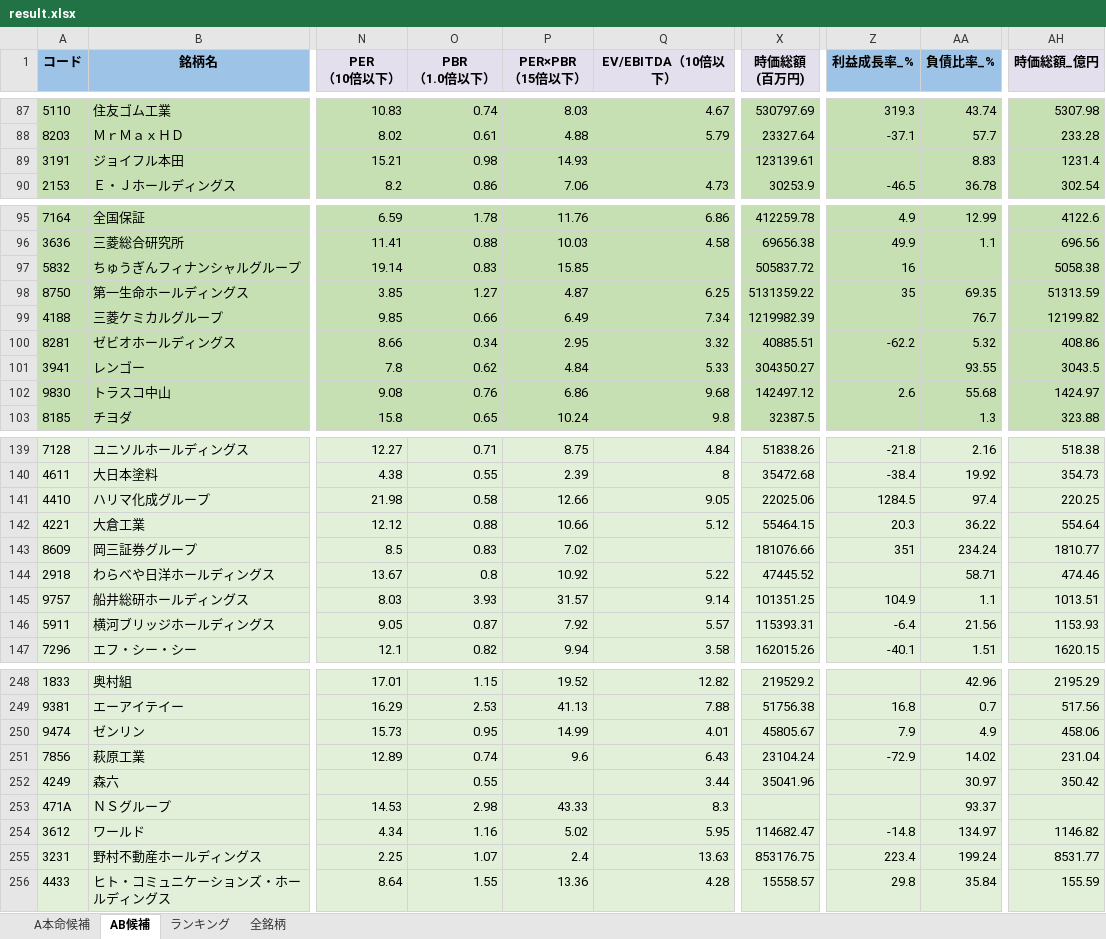
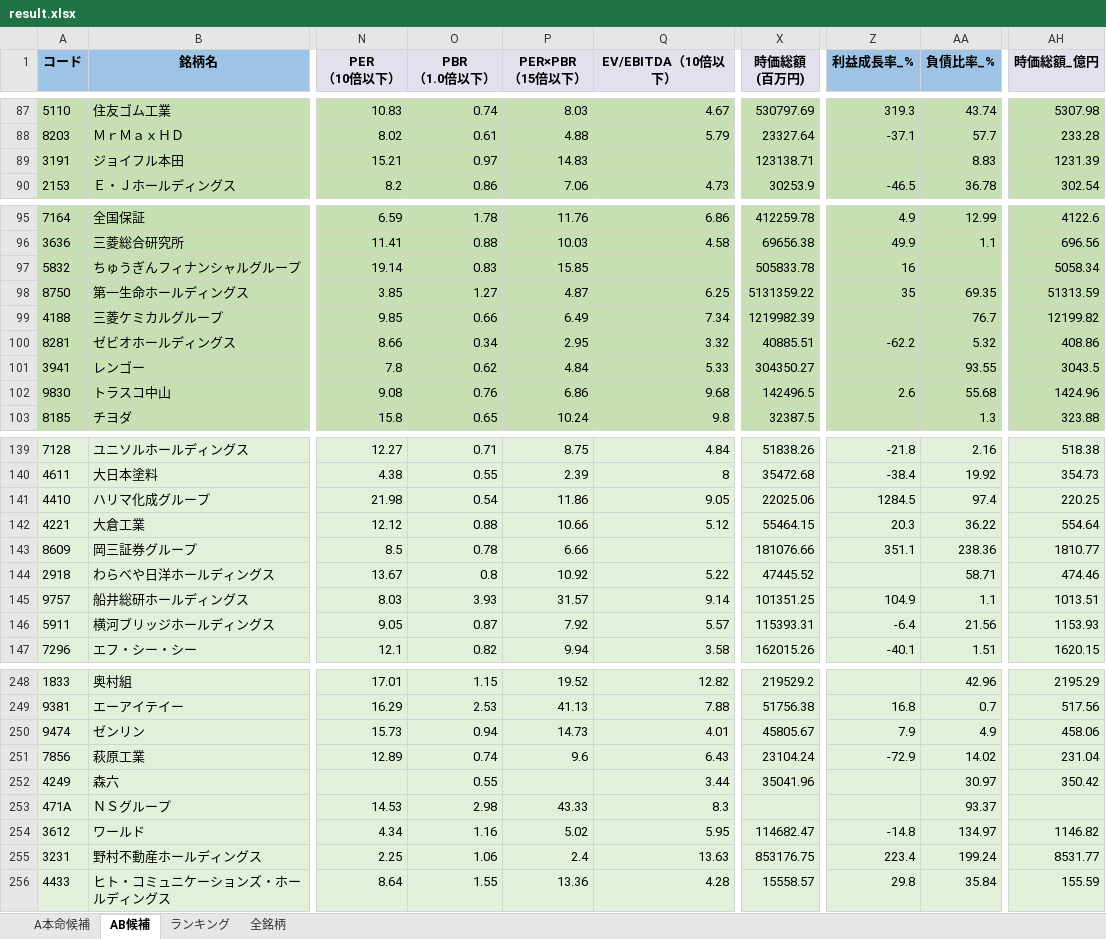
Before and after one commit to ku0909/screening, an Excel workbook: result.xlsx, sheet AB候補, drawn as a sheet; only a part is shown, gaps mark what is left out; values as stored, in another font and other column widths than the file's, no borders; the diff covers the shown part only; the diff names each change by its address in the sheet, - before the commit and + after, or states it on an @@ line.

```diff
--- a/result.xlsx (sheet AB候補)
+++ b/result.xlsx (sheet AB候補)
-O89 (PBR （1.0倍以下）): 0.98
+O89 (PBR （1.0倍以下）): 0.97
-P89 (PER×PBR （15倍以下）): 14.93
+P89 (PER×PBR （15倍以下）): 14.83
-X89 (時価総額 (百万円)): 123139.61
+X89 (時価総額 (百万円)): 123138.71
-AH89 (時価総額_億円): 1231.4
+AH89 (時価総額_億円): 1231.39
-X97 (時価総額 (百万円)): 505837.72
+X97 (時価総額 (百万円)): 505833.78
-AH97 (時価総額_億円): 5058.38
+AH97 (時価総額_億円): 5058.34
-X102 (時価総額 (百万円)): 142497.12
+X102 (時価総額 (百万円)): 142496.5
-AH102 (時価総額_億円): 1424.97
+AH102 (時価総額_億円): 1424.96
-O141 (PBR （1.0倍以下）): 0.58
+O141 (PBR （1.0倍以下）): 0.54
-P141 (PER×PBR （15倍以下）): 12.66
+P141 (PER×PBR （15倍以下）): 11.86
-O143 (PBR （1.0倍以下）): 0.83
+O143 (PBR （1.0倍以下）): 0.78
-P143 (PER×PBR （15倍以下）): 7.02
+P143 (PER×PBR （15倍以下）): 6.66
-Z143 (利益成長率_%): 351
+Z143 (利益成長率_%): 351.1
-AA143 (負債比率_%): 234.24
+AA143 (負債比率_%): 238.36
-O250 (PBR （1.0倍以下）): 0.95
+O250 (PBR （1.0倍以下）): 0.94
-P250 (PER×PBR （15倍以下）): 14.99
+P250 (PER×PBR （15倍以下）): 14.73
-O255 (PBR （1.0倍以下）): 1.07
+O255 (PBR （1.0倍以下）): 1.06
```
Also changed, not shown: 12 edited cells elsewhere in this sheet, sheet 全銘柄, sheet A本命候補, sheet ランキング, 1 other file.
